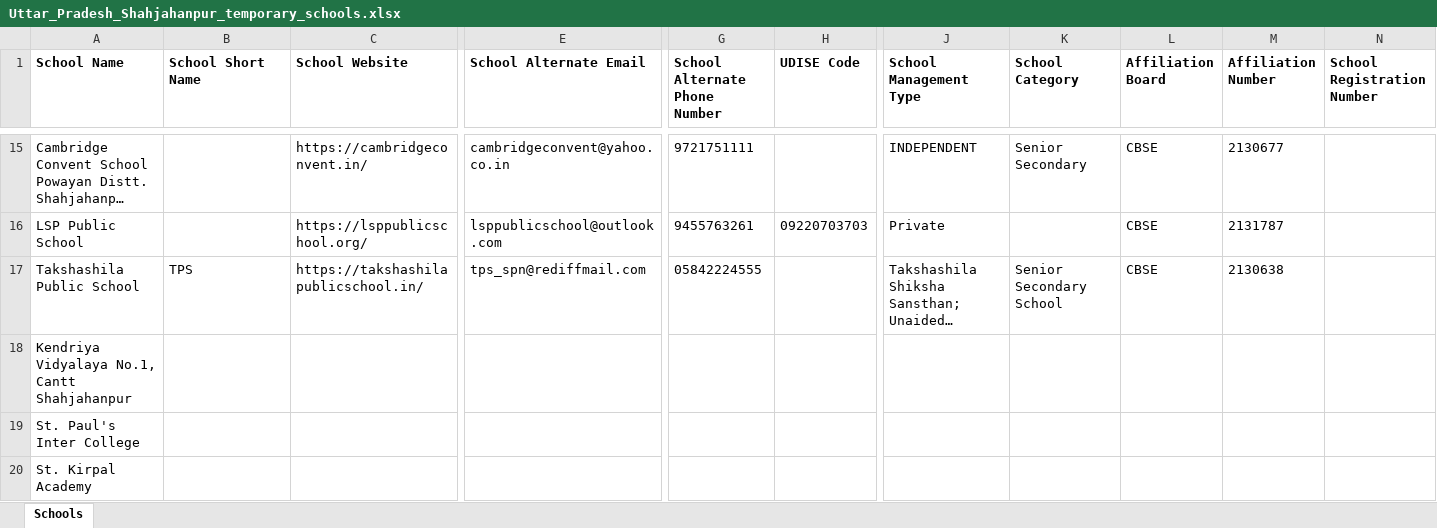
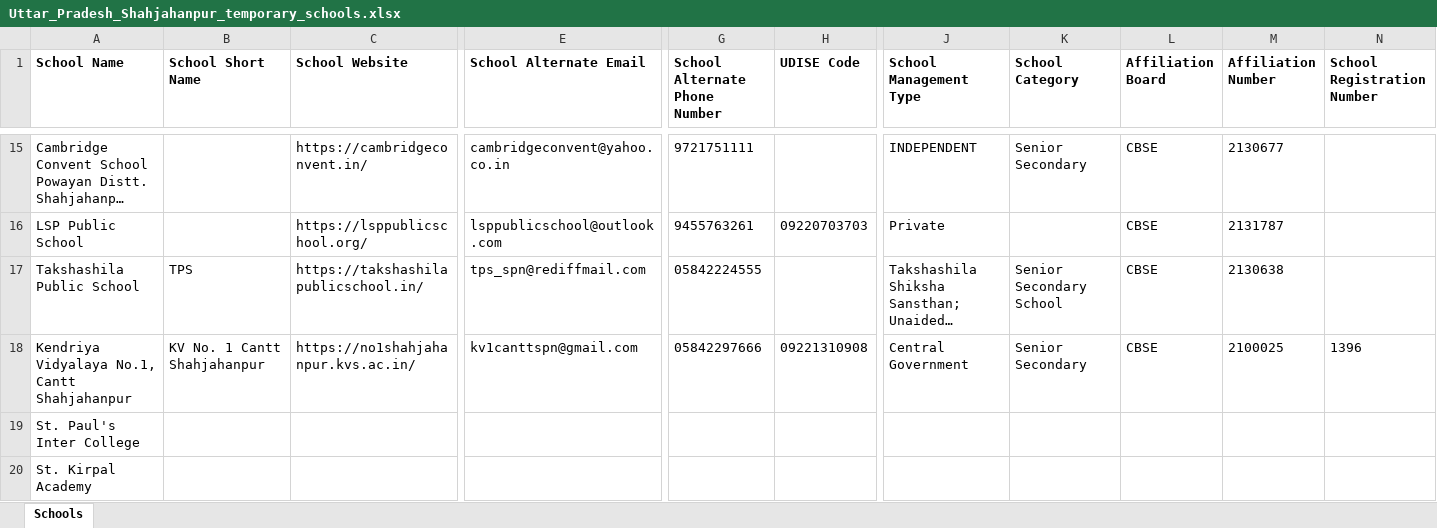
Before and after one commit to anandsagar6/School_Data_Scraper, an Excel workbook: Temp_Data/Uttar_Pradesh_Shahjahanpur_temporary_schools.xlsx, sheet Schools, drawn as a sheet; only a part is shown, gaps mark what is left out; long unchanged cells end in …; values as stored, in another font and other column widths than the file's, no borders; the diff covers the shown part only; the diff names each change by its address in the sheet, - before the commit and + after, or states it on an @@ line.

```diff
--- a/Temp_Data/Uttar_Pradesh_Shahjahanpur_temporary_schools.xlsx (sheet Schools)
+++ b/Temp_Data/Uttar_Pradesh_Shahjahanpur_temporary_schools.xlsx (sheet Schools)
-B18 (School Short Name): (empty)
+B18 (School Short Name): KV No. 1 Cantt Shahjahanpur
-C18 (School Website): (empty)
+C18 (School Website): https://no1shahjahanpur.kvs.ac.in/
-E18 (School Alternate Email): (empty)
+E18 (School Alternate Email): kv1canttspn@gmail.com
-G18 (School Alternate Phone Number): (empty)
+G18 (School Alternate Phone Number): 05842297666
-H18 (UDISE Code): (empty)
+H18 (UDISE Code): 09221310908
-J18 (School Management Type): (empty)
+J18 (School Management Type): Central Government
-K18 (School Category): (empty)
+K18 (School Category): Senior Secondary
-L18 (Affiliation Board): (empty)
+L18 (Affiliation Board): CBSE
-M18 (Affiliation Number): (empty)
+M18 (Affiliation Number): 2100025
-N18 (School Registration Number): (empty)
+N18 (School Registration Number): 1396
```
Also changed, not shown: 23 edited cells elsewhere in this sheet, Excel_Data/current_data.xlsx, Excel_Data/master_data.xlsx, 1 other file.
